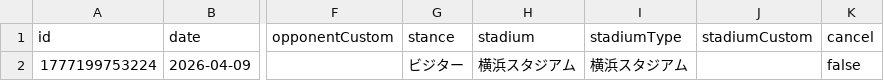
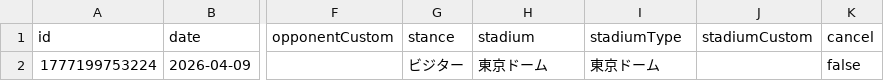
Before and after one commit to TakeshiAibara/baseball_app, a CSV file: data/data.csv, drawn as a sheet; only a part is shown, gaps mark what is left out; the diff names each change by its address in the sheet, - before the commit and + after, or states it on an @@ line.

Commit message:
[Baseball App] 試合記録の編集

```diff
--- a/data/data.csv
+++ b/data/data.csv
-H2 (stadium): 横浜スタジアム
+H2 (stadium): 東京ドーム
-I2 (stadiumType): 横浜スタジアム
+I2 (stadiumType): 東京ドーム
```
